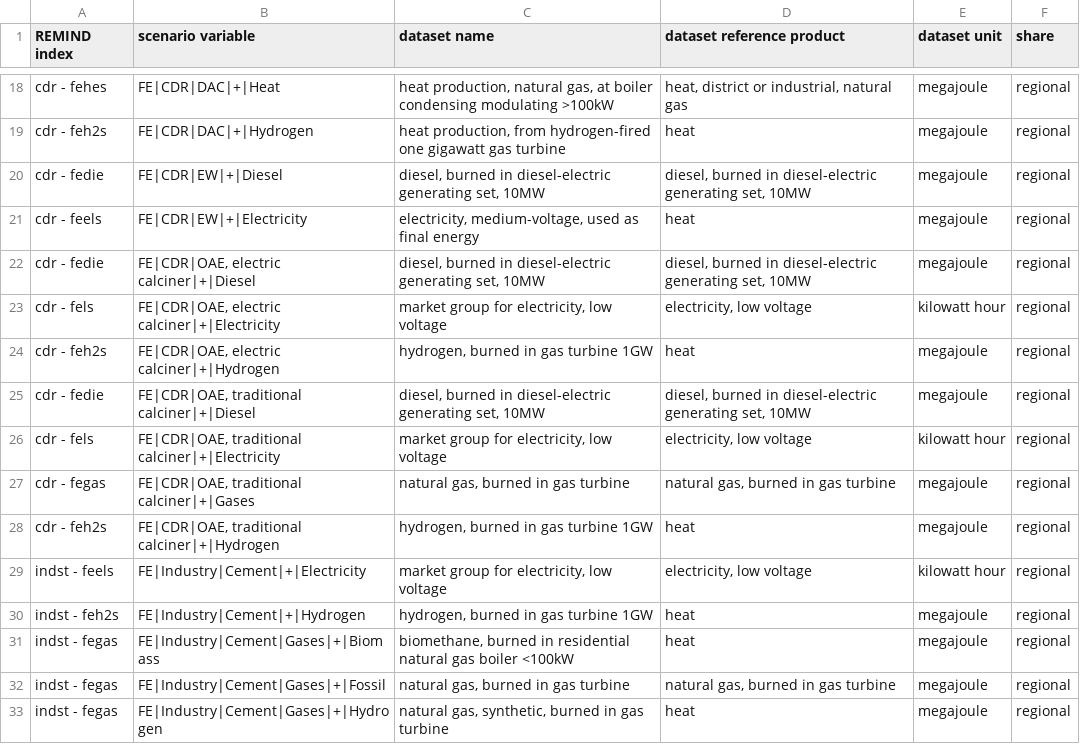
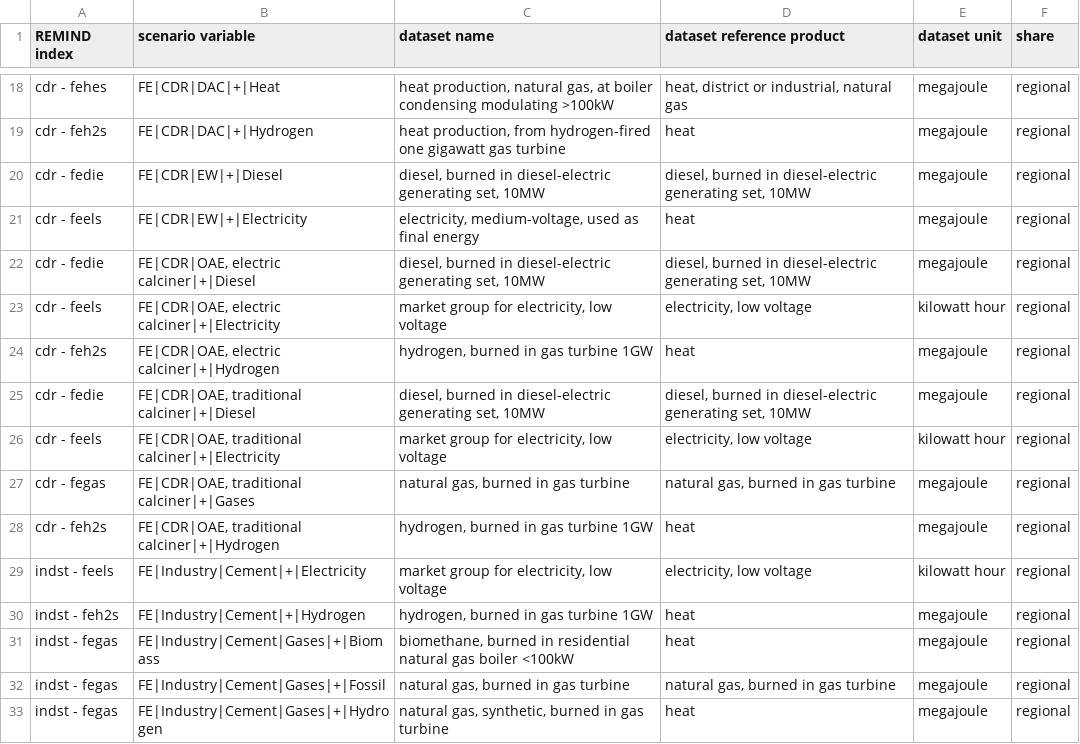
Before and after one commit to dbantje/internalizer, a CSV file: internalizer/data/mappings/demFE.csv, drawn as a sheet; only a part is shown, gaps mark what is left out.

```diff
--- a/internalizer/data/mappings/demFE.csv
+++ b/internalizer/data/mappings/demFE.csv
@@ -22,6 +22,6 @@ cdr - feels;FE|CDR|EW|+|Electricity;electricity, medium-voltage, used as final e
 cdr - fedie;FE|CDR|OAE, electric calciner|+|Diesel;diesel, burned in diesel-electric generating set, 10MW;diesel, burned in diesel-electric generating set, 10MW;megajoule;regional
-cdr - fels;FE|CDR|OAE, electric calciner|+|Electricity;market group for electricity, low voltage;electricity, low voltage;kilowatt hour;regional
+cdr - feels;FE|CDR|OAE, electric calciner|+|Electricity;market group for electricity, low voltage;electricity, low voltage;kilowatt hour;regional
 cdr - feh2s;FE|CDR|OAE, electric calciner|+|Hydrogen;hydrogen, burned in gas turbine 1GW;heat;megajoule;regional
 cdr - fedie;FE|CDR|OAE, traditional calciner|+|Diesel;diesel, burned in diesel-electric generating set, 10MW;diesel, burned in diesel-electric generating set, 10MW;megajoule;regional
-cdr - fels;FE|CDR|OAE, traditional calciner|+|Electricity;market group for electricity, low voltage;electricity, low voltage;kilowatt hour;regional
+cdr - feels;FE|CDR|OAE, traditional calciner|+|Electricity;market group for electricity, low voltage;electricity, low voltage;kilowatt hour;regional
 cdr - fegas;FE|CDR|OAE, traditional calciner|+|Gases;natural gas, burned in gas turbine;natural gas, burned in gas turbine;megajoule;regional
```
Also changed, not shown: internalizer/data/mappings/prodSE.csv, 9 other files.
